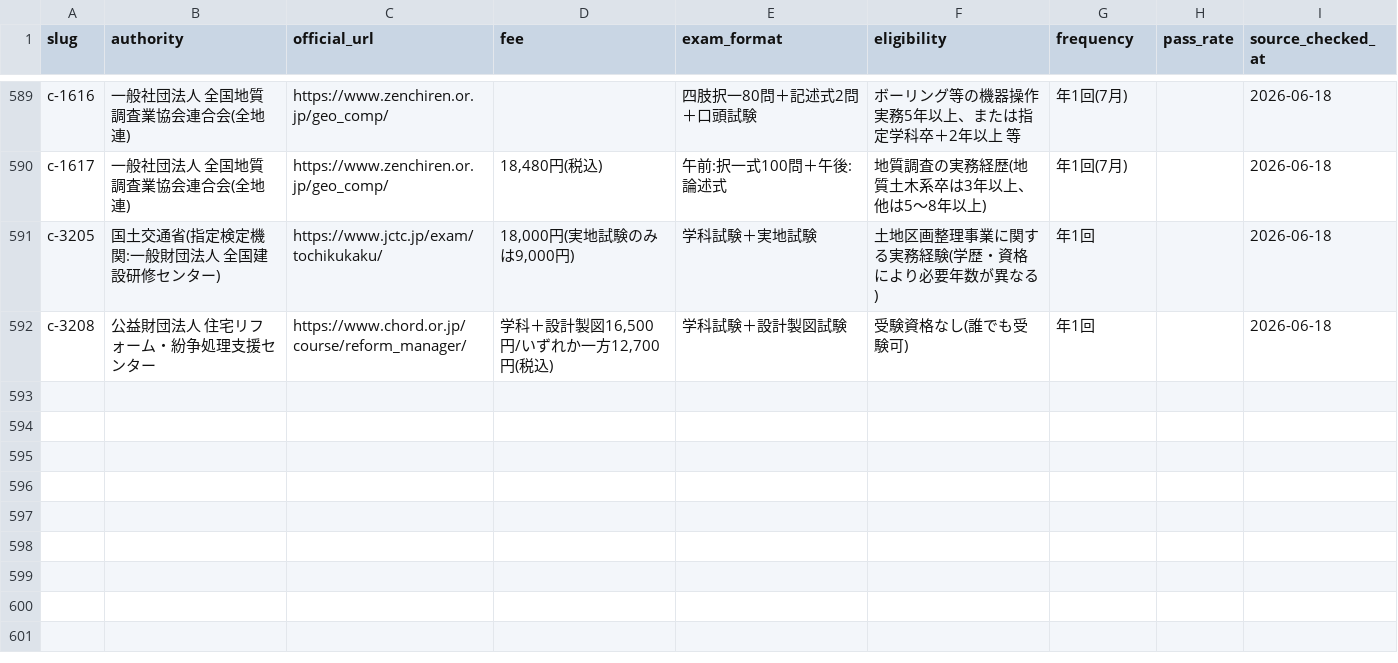
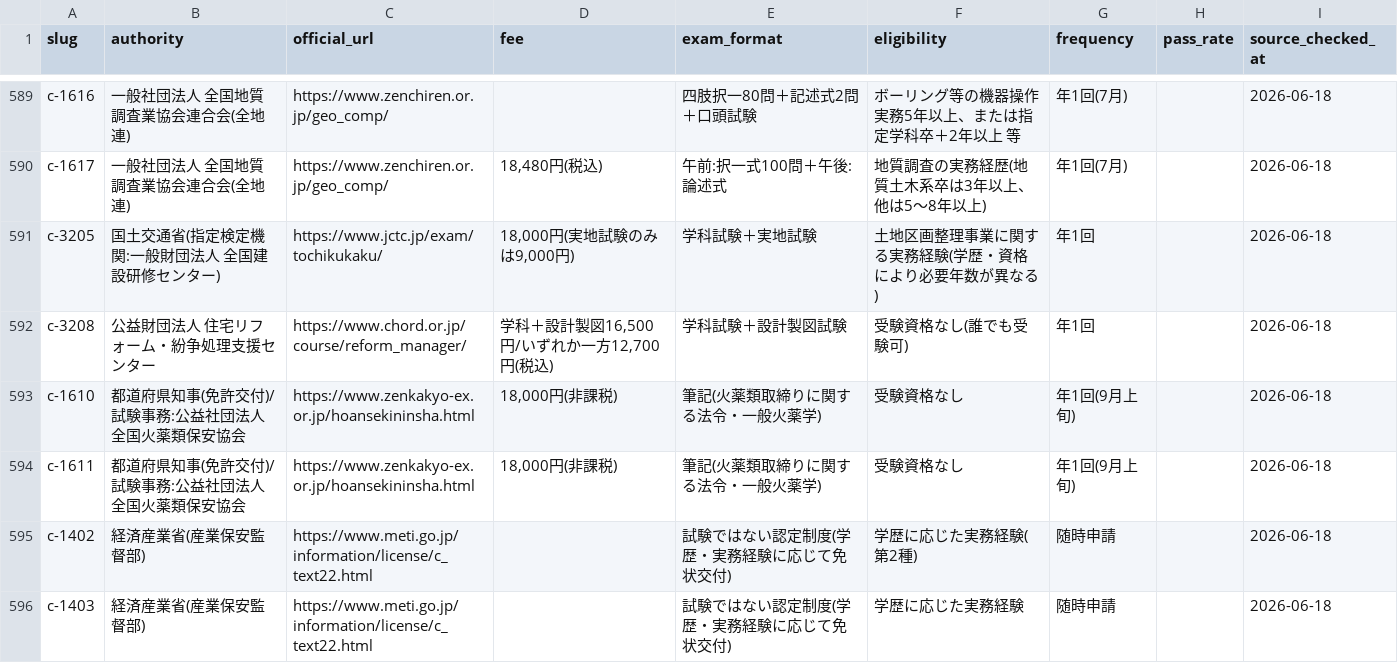
Before and after one commit to takkenshiken2026-sudo/shikaku-master, a CSV file: data/overrides.csv, drawn as a sheet; only a part is shown, gaps mark what is left out.

```diff
--- a/data/overrides.csv
+++ b/data/overrides.csv
@@ -592 +592,5 @@ c-3205,国土交通省(指定検定機関:一般財団法人 全国建設研修
 c-3208,公益財団法人 住宅リフォーム・紛争処理支援センター,https://www.chord.or.jp/course/reform_manager/,"学科＋設計製図16,500円/いずれか一方12,700円(税込)",学科試験＋設計製図試験,受験資格なし(誰でも受験可),年1回,,2026-06-18
+c-1610,都道府県知事(免許交付)/試験事務:公益社団法人 全国火薬類保安協会,https://www.zenkakyo-ex.or.jp/hoansekininsha.html,"18,000円(非課税)",筆記(火薬類取締りに関する法令・一般火薬学),受験資格なし,年1回(9月上旬),,2026-06-18
+c-1611,都道府県知事(免許交付)/試験事務:公益社団法人 全国火薬類保安協会,https://www.zenkakyo-ex.or.jp/hoansekininsha.html,"18,000円(非課税)",筆記(火薬類取締りに関する法令・一般火薬学),受験資格なし,年1回(9月上旬),,2026-06-18
+c-1402,経済産業省(産業保安監督部),https://www.meti.go.jp/information/license/c_text22.html,,試験ではない認定制度(学歴・実務経験に応じて免状交付),学歴に応じた実務経験(第2種),随時申請,,2026-06-18
+c-1403,経済産業省(産業保安監督部),https://www.meti.go.jp/information/license/c_text22.html,,試験ではない認定制度(学歴・実務経験に応じて免状交付),学歴に応じた実務経験,随時申請,,2026-06-18
```
Also changed, not shown: data/certifications.csv, 10 other files.
